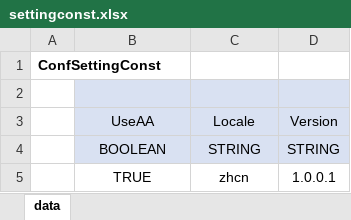
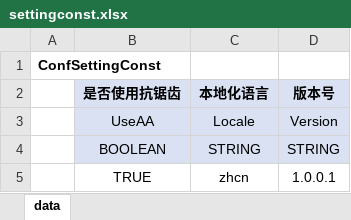
Before and after one commit to hsiuqnav/configMgr, an Excel workbook: resource/策划配置/设置/settingconst.xlsx, sheet data, drawn as a sheet; values as stored, in another font and other column widths than the file's, no borders; the diff names each change by its address in the sheet, - before the commit and + after, or states it on an @@ line.

```diff
--- a/resource/策划配置/设置/settingconst.xlsx (sheet data)
+++ b/resource/策划配置/设置/settingconst.xlsx (sheet data)
-row 2: (empty)
+row 2:  | 是否使用抗锯齿 | 本地化语言 | 版本号
```
Also changed, not shown: resource/config_excel_example/example_settingconst.xlsx, 3 other files.
